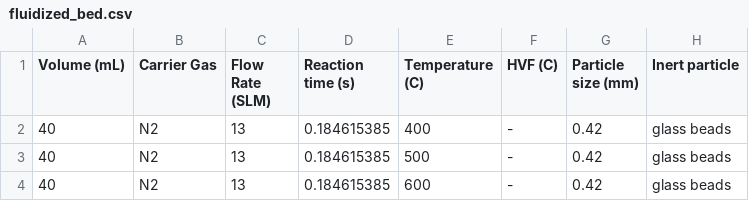
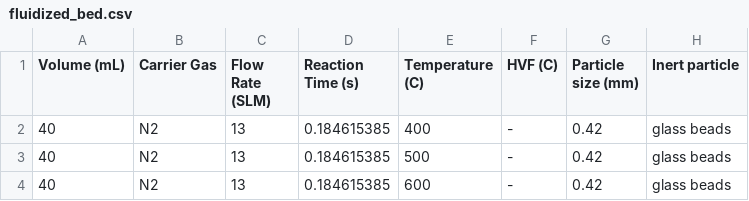
Before and after one commit to ECRL/publication_procedures, a CSV file: product_yields/_data/fluidized_bed.csv, drawn as a sheet; only a part is shown; the diff names each change by its address in the sheet, - before the commit and + after, or states it on an @@ line.

```diff
--- a/product_yields/_data/fluidized_bed.csv
+++ b/product_yields/_data/fluidized_bed.csv
-D1: Reaction time (s)
+D1: Reaction Time (s)
```
Also changed, not shown: product_yields/_results/spearman_results.csv, 6 other files.
